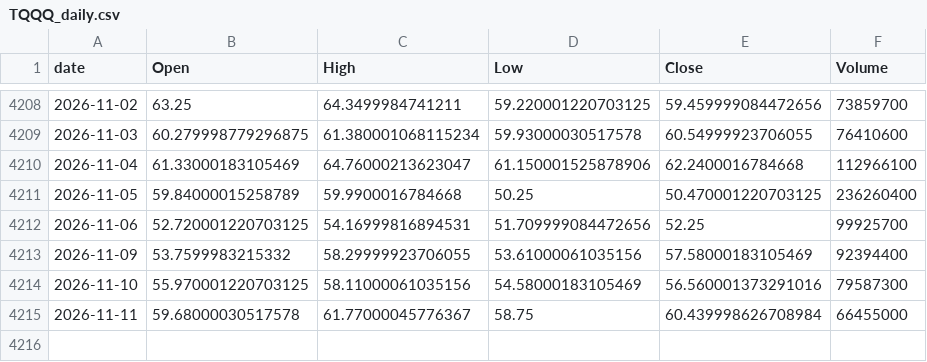
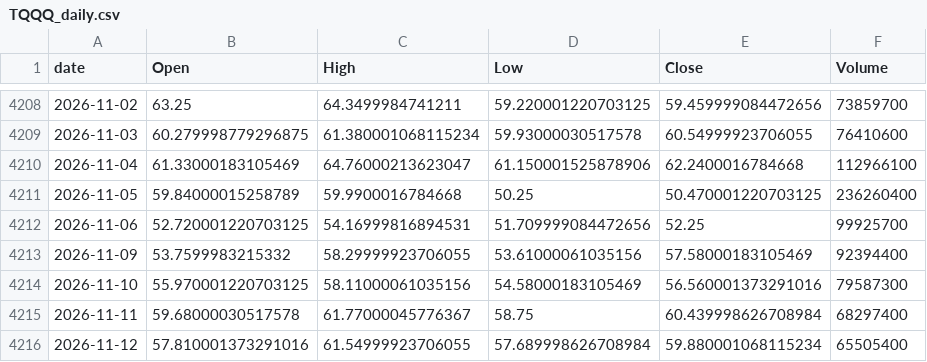
Before and after one commit to jeencare/sp500-strategy, a CSV file: data/TQQQ_daily.csv, drawn as a sheet; only a part is shown, gaps mark what is left out.

```diff
--- a/data/TQQQ_daily.csv
+++ b/data/TQQQ_daily.csv
@@ -4214,2 +4214,3 @@
 2026-11-10,55.970001220703125,58.11000061035156,54.58000183105469,56.560001373291016,79587300
-2026-11-11,59.68000030517578,61.77000045776367,58.75,60.439998626708984,66455000
+2026-11-11,59.68000030517578,61.77000045776367,58.75,60.439998626708984,68297400
+2026-11-12,57.810001373291016,61.54999923706055,57.689998626708984,59.880001068115234,65505400
```
Also changed, not shown: data/IVV_daily.csv, data/QQQ_daily.csv, 10 other files.
